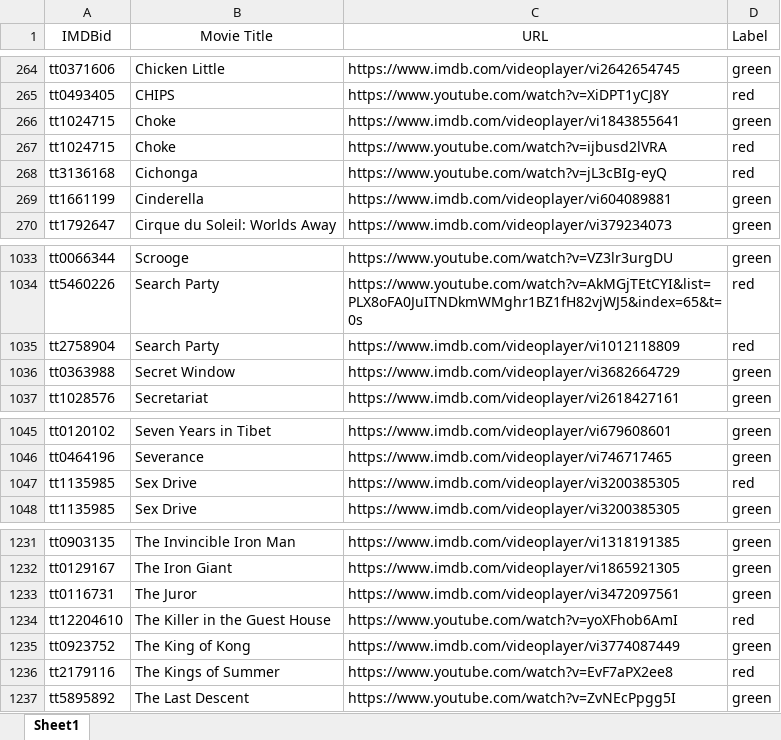
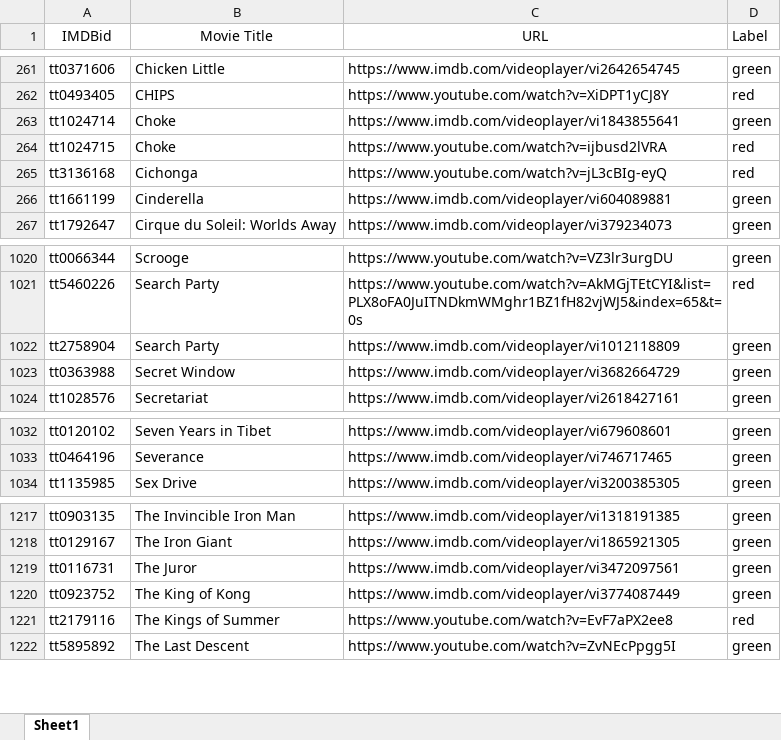
Before and after one commit to KyleZrey/SMCA, an Excel workbook: MM-Trailer_dataset.xlsx, sheet Sheet1, drawn as a sheet; only a part is shown, gaps mark what is left out; values as stored, in another font and other column widths than the file's, no borders; removed rows and columns are numbered as before the commit, all else as after; the diff covers the shown part only; the diff names each change by its address in the sheet, - before the commit and + after, or states it on an @@ line.

```diff
--- a/MM-Trailer_dataset.xlsx (sheet Sheet1)
+++ b/MM-Trailer_dataset.xlsx (sheet Sheet1)
-A263 (IMDBid): tt1024715
+A263 (IMDBid): tt1024714
-D1022 (Label): red
+D1022 (Label): green
-row 1047: tt1135985 | Sex Drive | https://www.imdb.com/videoplayer/vi3200385305 | red
-row 1234: tt12204610 | The Killer in the Guest House | https://www.youtube.com/watch?v=yoXFhob6AmI | red
```
Also changed, not shown: 13 removed rows and 2 edited cells elsewhere in this sheet, 1 other file.
